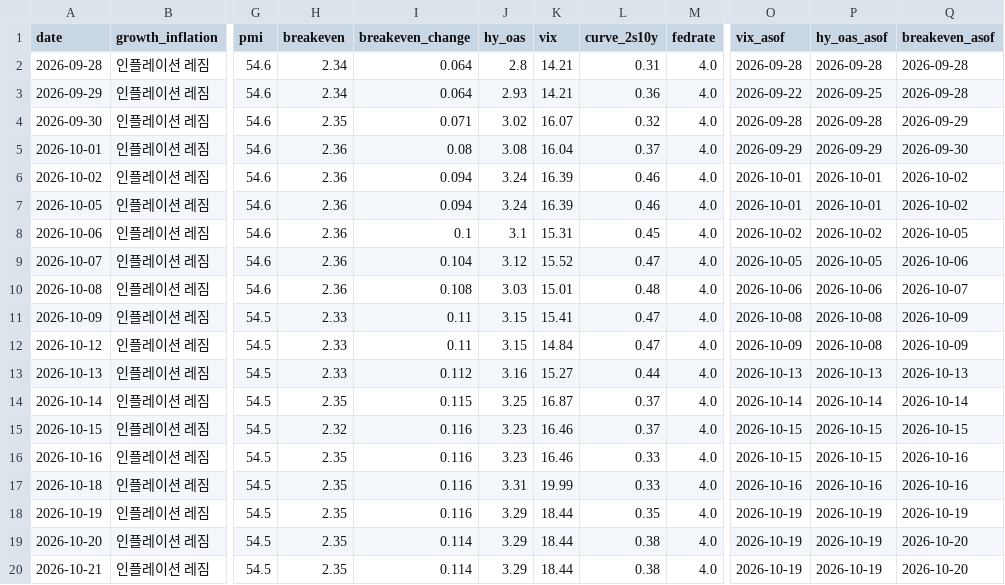
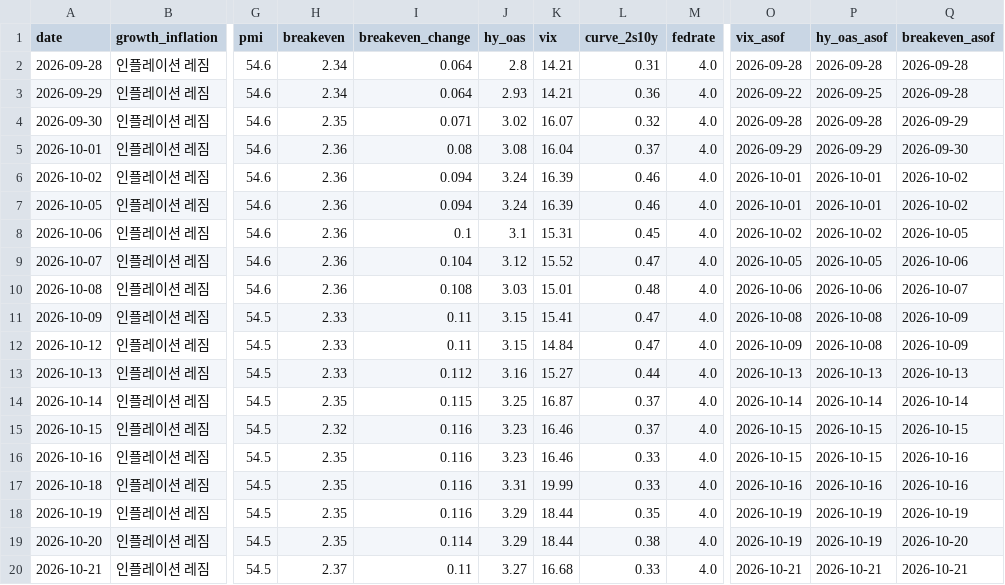
Before and after one commit to hshs9413-gif/narrative-tracker, a CSV file: docs/data/regime_log.csv, drawn as a sheet; only a part is shown, gaps mark what is left out; the diff names each change by its address in the sheet, - before the commit and + after, or states it on an @@ line.

```diff
--- a/docs/data/regime_log.csv
+++ b/docs/data/regime_log.csv
-H20 (breakeven): 2.35
+H20 (breakeven): 2.37
-I20 (breakeven_change): 0.114
+I20 (breakeven_change): 0.11
-J20 (hy_oas): 3.29
+J20 (hy_oas): 3.27
-K20 (vix): 18.44
+K20 (vix): 16.68
-L20 (curve_2s10y): 0.38
+L20 (curve_2s10y): 0.33
-O20 (vix_asof): 2026-10-19
+O20 (vix_asof): 2026-10-21
-P20 (hy_oas_asof): 2026-10-19
+P20 (hy_oas_asof): 2026-10-21
-Q20 (breakeven_asof): 2026-10-20
+Q20 (breakeven_asof): 2026-10-21
```
Also changed, not shown: docs/data/market_snapshot.csv, docs/data/range_log.csv, 3 other files.
